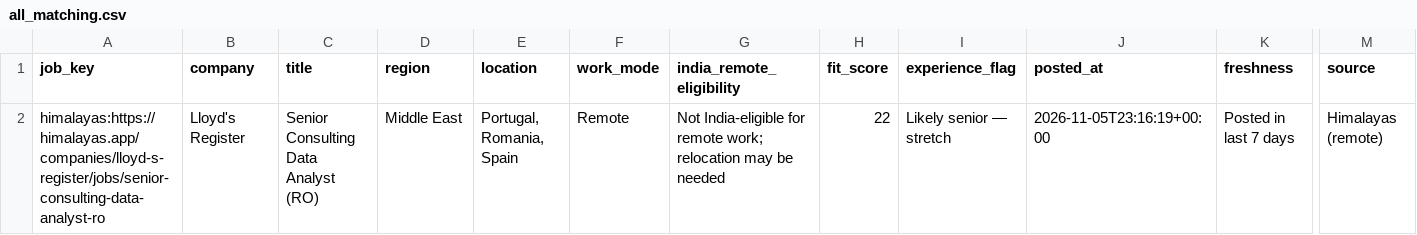
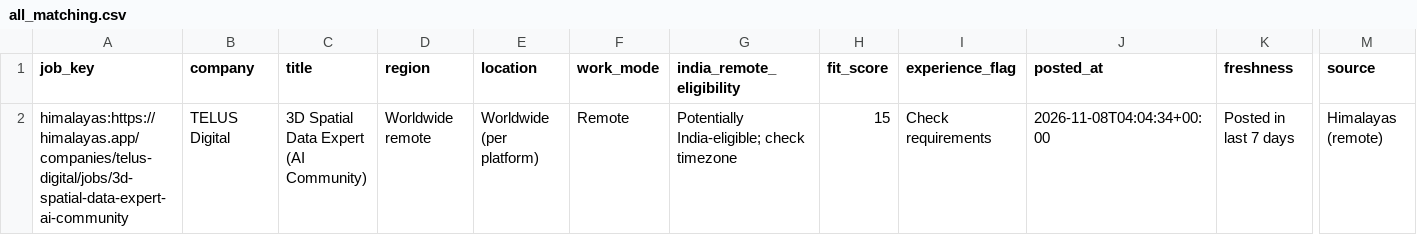
Before and after one commit to jaseemk-777/jaseemk-777-gis-job-hunter-v2-, a CSV file: reports/all_matching.csv, drawn as a sheet; only a part is shown, gaps mark what is left out; removed rows and columns are numbered as before the commit, all else as after; rows hold the shown columns only; the diff names each change by its address in the sheet, - before the commit and + after, or states it on an @@ line.

```diff
--- a/reports/all_matching.csv
+++ b/reports/all_matching.csv
-row 2: himalayas:https://himalayas.app/companies/lloyd-s-register/jobs/senior-consulting-data-analyst-ro | Lloyd's Register | Senior Consulting Data Analyst (RO) | Middle East | Portugal, Romania, Spain | Remote | Not India-eligible for remote work; relocation may be needed | 22 | Likely senior — stretch | 2026-11-05T23:16:19+00:00 | Posted in last 7 days | Himalayas (remote)
+row 2: himalayas:https://himalayas.app/companies/telus-digital/jobs/3d-spatial-data-expert-ai-community | TELUS Digital | 3D Spatial Data Expert (AI Community) | Worldwide remote | Worldwide (per platform) | Remote | Potentially India-eligible; check timezone | 15 | Check requirements | 2026-11-08T04:04:34+00:00 | Posted in last 7 days | Himalayas (remote)
```
Also changed, not shown: reports/posted_last_7_days.csv, 5 other files.
